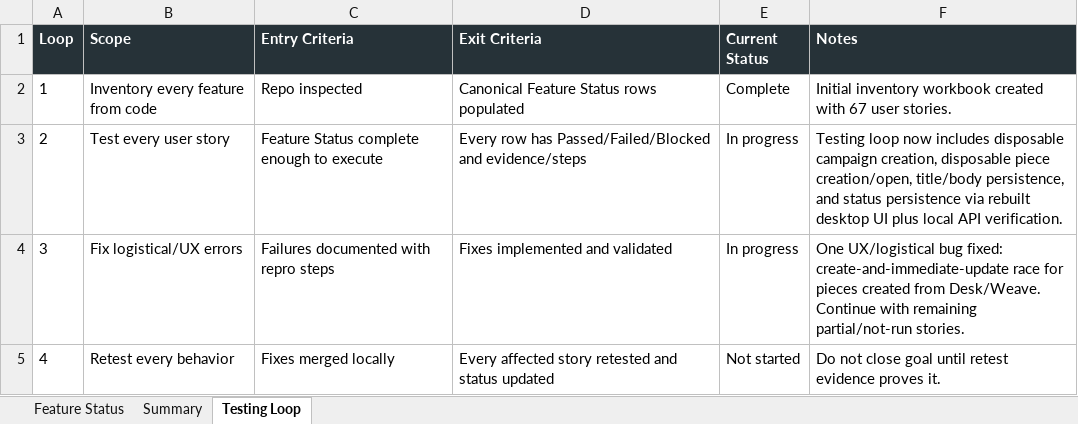
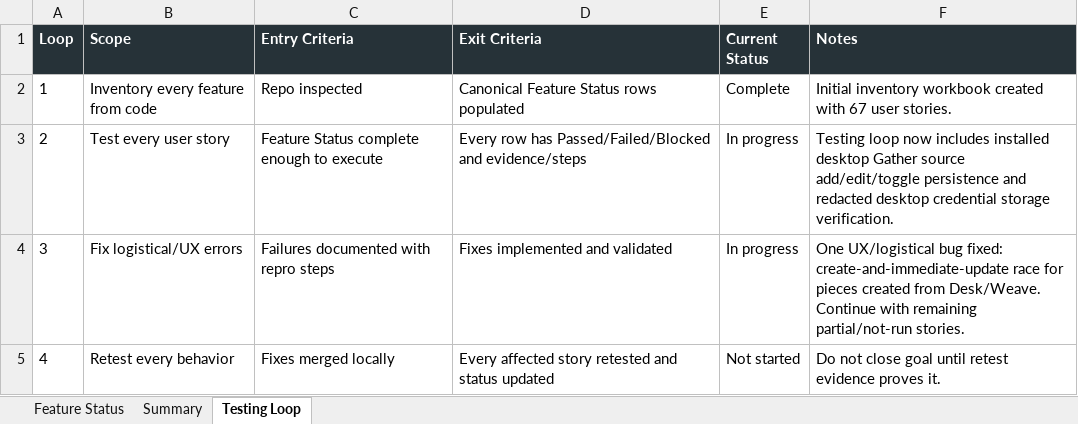
Before and after one commit to Transformation-Agency/pillar-press, an Excel workbook: docs/kings-press-feature-status.xlsx, sheet Testing Loop, drawn as a sheet; values as stored, in another font and other column widths than the file's, no borders; the diff names each change by its address in the sheet, - before the commit and + after, or states it on an @@ line.

Commit message:
Update tracker with provider and gather QA

```diff
--- a/docs/kings-press-feature-status.xlsx (sheet Testing Loop)
+++ b/docs/kings-press-feature-status.xlsx (sheet Testing Loop)
-F3 (Notes): …now includes disposable campaign creation, disposable piece creation/open, title/body persistence, and status persistence via rebuilt desktop UI plus local API verification.
+F3 (Notes): …now includes installed desktop Gather source add/edit/toggle persistence and redacted desktop credential storage verification.
```
Also changed, not shown: sheet Feature Status.
